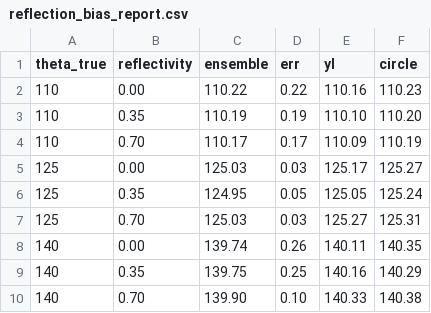
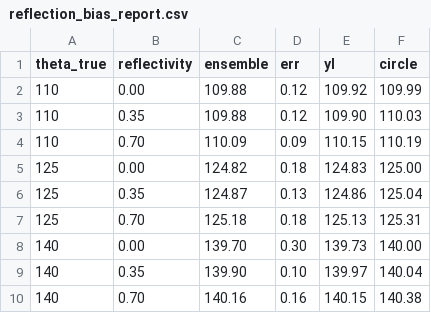
Before and after one commit to udaykiran4383/water_contact_angle, a CSV file: reflection_bias_report.csv, drawn as a sheet.

```diff
--- a/reflection_bias_report.csv
+++ b/reflection_bias_report.csv
@@ -1,10 +1,10 @@
 theta_true,reflectivity,ensemble,err,yl,circle
-110,0.00,110.22,0.22,110.16,110.23
-110,0.35,110.19,0.19,110.10,110.20
-110,0.70,110.17,0.17,110.09,110.19
-125,0.00,125.03,0.03,125.17,125.27
-125,0.35,124.95,0.05,125.05,125.24
-125,0.70,125.03,0.03,125.27,125.31
-140,0.00,139.74,0.26,140.11,140.35
-140,0.35,139.75,0.25,140.16,140.29
-140,0.70,139.90,0.10,140.33,140.38
+110,0.00,109.88,0.12,109.92,109.99
+110,0.35,109.88,0.12,109.90,110.03
+110,0.70,110.09,0.09,110.15,110.19
+125,0.00,124.82,0.18,124.83,125.00
+125,0.35,124.87,0.13,124.86,125.04
+125,0.70,125.18,0.18,125.13,125.31
+140,0.00,139.70,0.30,139.73,140.00
+140,0.35,139.90,0.10,139.97,140.04
+140,0.70,140.16,0.16,140.15,140.38
```
Also changed, not shown: pfotes_annotated/index.csv, scentific_output.csv, 24 other files.
